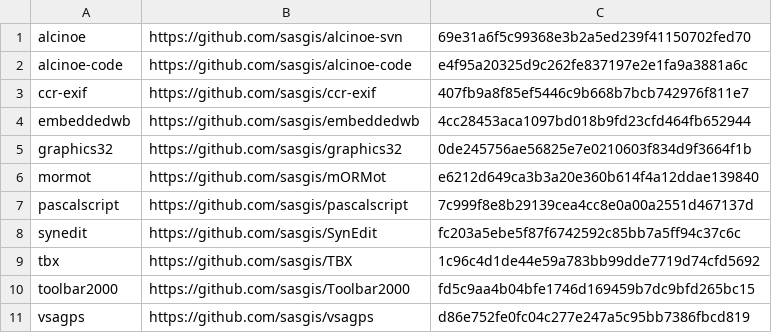
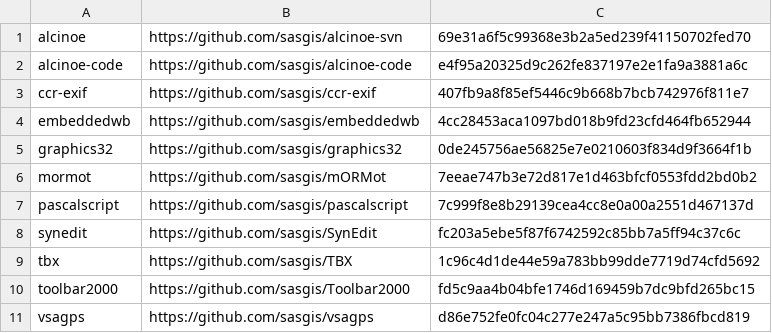
Before and after one commit to sasgis/sas.requires, a CSV file: update.csv, drawn as a sheet.

```diff
--- a/update.csv
+++ b/update.csv
@@ -5,3 +5,3 @@ embeddedwb,https://github.com/sasgis/embeddedwb,4cc28453aca1097bd018b9fd23cfd464
 graphics32,https://github.com/sasgis/graphics32,0de245756ae56825e7e0210603f834d9f3664f1b
-mormot,https://github.com/sasgis/mORMot,e6212d649ca3b3a20e360b614f4a12ddae139840
+mormot,https://github.com/sasgis/mORMot,7eeae747b3e72d817e1d463bfcf0553fdd2bd0b2
 pascalscript,https://github.com/sasgis/pascalscript,7c999f8e8b29139cea4cc8e0a00a2551d467137d
```
Also changed, not shown: 8 other files.
